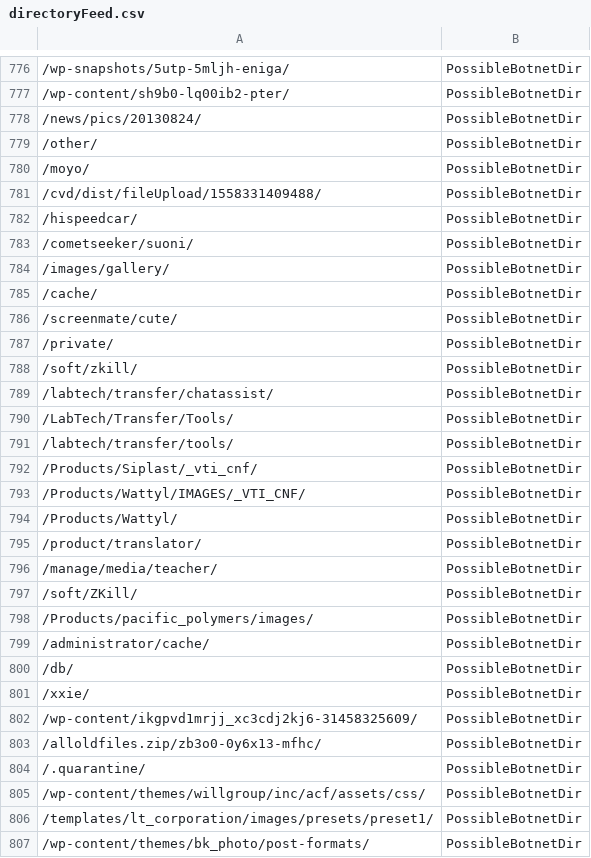
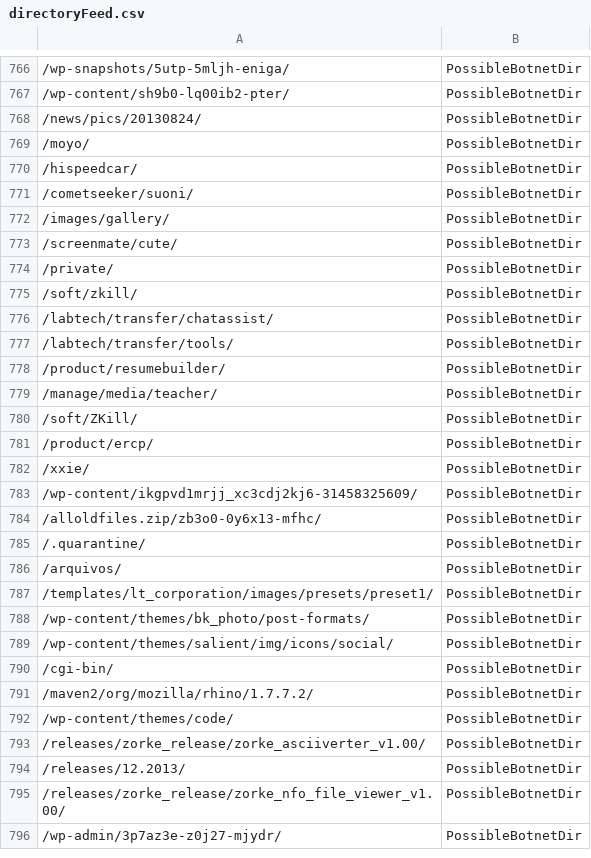
Before and after one commit to DesertFoxBG/desertfoxbg.github.io, a CSV file: directoryFeed.csv, drawn as a sheet; only a part is shown, gaps mark what is left out; the shorter side is filled out with more unchanged rows; the diff covers the shown part only.

Commit message:
2020-01-10 04:18:10.392668

```diff
--- a/directoryFeed.csv
+++ b/directoryFeed.csv
@@ -778,5 +768,3 @@
 /news/pics/20130824/,PossibleBotnetDir
-/other/,PossibleBotnetDir
 /moyo/,PossibleBotnetDir
-/cvd/dist/fileUpload/1558331409488/,PossibleBotnetDir
 /hispeedcar/,PossibleBotnetDir
@@ -784,3 +772,2 @@
 /images/gallery/,PossibleBotnetDir
-/cache/,PossibleBotnetDir
 /screenmate/cute/,PossibleBotnetDir
@@ -789,13 +776,7 @@
 /labtech/transfer/chatassist/,PossibleBotnetDir
-/LabTech/Transfer/Tools/,PossibleBotnetDir
 /labtech/transfer/tools/,PossibleBotnetDir
-/Products/Siplast/_vti_cnf/,PossibleBotnetDir
-/Products/Wattyl/IMAGES/_VTI_CNF/,PossibleBotnetDir
-/Products/Wattyl/,PossibleBotnetDir
-/product/translator/,PossibleBotnetDir
+/product/resumebuilder/,PossibleBotnetDir
 /manage/media/teacher/,PossibleBotnetDir
 /soft/ZKill/,PossibleBotnetDir
-/Products/pacific_polymers/images/,PossibleBotnetDir
-/administrator/cache/,PossibleBotnetDir
-/db/,PossibleBotnetDir
+/product/ercp/,PossibleBotnetDir
 /xxie/,PossibleBotnetDir
@@ -804,3 +785,3 @@
 /.quarantine/,PossibleBotnetDir
-/wp-content/themes/willgroup/inc/acf/assets/css/,PossibleBotnetDir
+/arquivos/,PossibleBotnetDir
 /templates/lt_corporation/images/presets/preset1/,PossibleBotnetDir
```
Also changed, not shown: 28 added rows, 24 removed rows, 6 moved rows and 1 edited cell elsewhere in this file.
